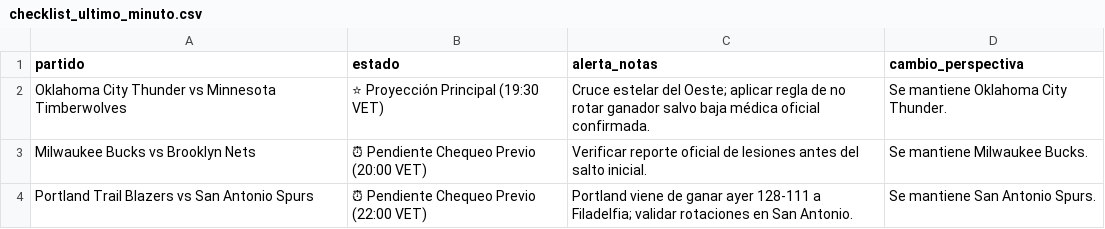
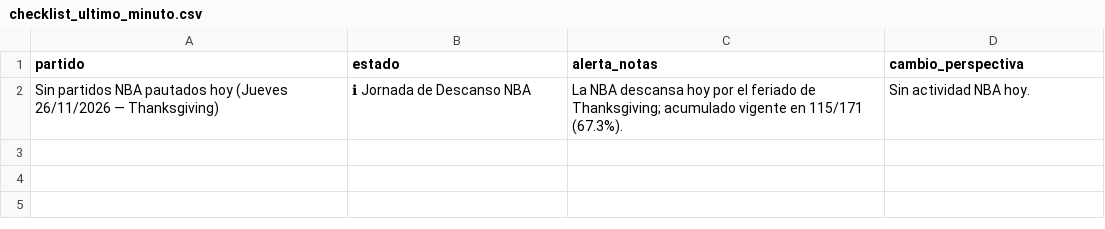
Before and after one commit to cavioc-eng/sabermetriaia, a CSV file: checklist_ultimo_minuto.csv, drawn as a sheet; removed rows and columns are numbered as before the commit, all else as after; the diff names each change by its address in the sheet, - before the commit and + after, or states it on an @@ line.

```diff
--- a/checklist_ultimo_minuto.csv
+++ b/checklist_ultimo_minuto.csv
-row 2: Oklahoma City Thunder vs Minnesota Timberwolves | ⭐ Proyección Principal (19:30 VET) | Cruce estelar del Oeste; aplicar regla de no rotar ganador salvo baja médica oficial confirmada. | Se mantiene Oklahoma City Thunder.
-row 3: Milwaukee Bucks vs Brooklyn Nets | ⏰ Pendiente Chequeo Previo (20:00 VET) | Verificar reporte oficial de lesiones antes del salto inicial. | Se mantiene Milwaukee Bucks.
-row 4: Portland Trail Blazers vs San Antonio Spurs | ⏰ Pendiente Chequeo Previo (22:00 VET) | Portland viene de ganar ayer 128-111 a Filadelfia; validar rotaciones en San Antonio. | Se mantiene San Antonio Spurs.
+row 2: Sin partidos NBA pautados hoy (Jueves 26/11/2026 — Thanksgiving) | ℹ Jornada de Descanso NBA | La NBA descansa hoy por el feriado de Thanksgiving; acumulado vigente en 115/171 (67.3%). | Sin actividad NBA hoy.
```
Also changed, not shown: historial_efectividad.csv, nfl_apuestas_usa.csv, 7 other files.
